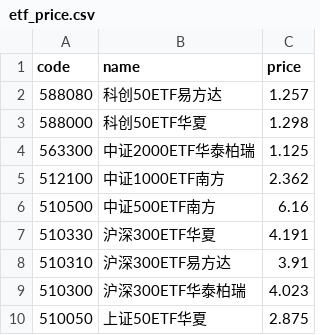
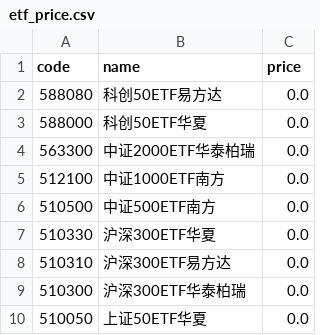
Before and after one commit to gaaiyun/a-share-pulse, a CSV file: data/raw/etf_price.csv, drawn as a sheet.

```diff
--- a/data/raw/etf_price.csv
+++ b/data/raw/etf_price.csv
@@ -1,10 +1,10 @@
 code,name,price
-588080,科创50ETF易方达,1.257
-588000,科创50ETF华夏,1.298
-563300,中证2000ETF华泰柏瑞,1.125
-512100,中证1000ETF南方,2.362
-510500,中证500ETF南方,6.16
-510330,沪深300ETF华夏,4.191
-510310,沪深300ETF易方达,3.91
-510300,沪深300ETF华泰柏瑞,4.023
-510050,上证50ETF华夏,2.875
+588080,科创50ETF易方达,0.0
+588000,科创50ETF华夏,0.0
+563300,中证2000ETF华泰柏瑞,0.0
+512100,中证1000ETF南方,0.0
+510500,中证500ETF南方,0.0
+510330,沪深300ETF华夏,0.0
+510310,沪深300ETF易方达,0.0
+510300,沪深300ETF华泰柏瑞,0.0
+510050,上证50ETF华夏,0.0
```
Also changed, not shown: 3 other files.
